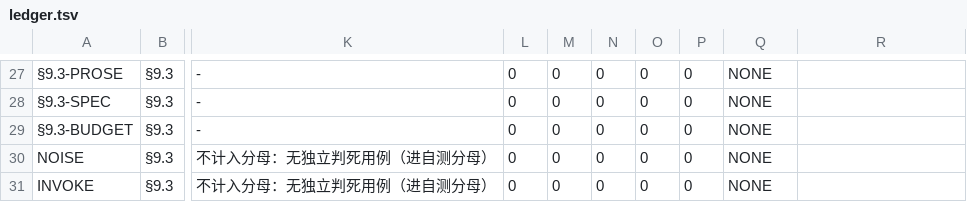
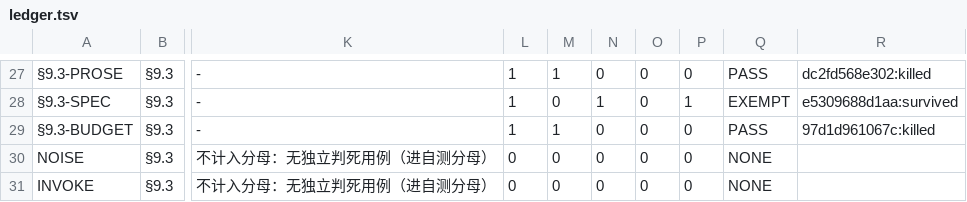
Before and after one commit to idcu/keel, a TSV file: keel/checks/verify/ledger.tsv, drawn as a sheet; only a part is shown, gaps mark what is left out; the diff covers the shown part only; the diff names each change by its address in the sheet, - before the commit and + after, or states it on an @@ line.

```diff
--- a/keel/checks/verify/ledger.tsv
+++ b/keel/checks/verify/ledger.tsv
-L27:L29: 0
+L27:L29: 1
-M27: 0
+M27: 1
-Q27: NONE
+Q27: PASS
-R27: (empty)
+R27: dc2fd568e302:killed
-N28: 0
+N28: 1
-P28: 0
+P28: 1
-Q28: NONE
+Q28: EXEMPT
-R28: (empty)
+R28: e5309688d1aa:survived
-M29: 0
+M29: 1
-Q29: NONE
+Q29: PASS
-R29: (empty)
+R29: 97d1d961067c:killed
```
Also changed, not shown: 48 edited cells elsewhere in this file, keel/checks/manifest.tsv, keel/checks/mutation/exemptions.tsv, 8 other files.
